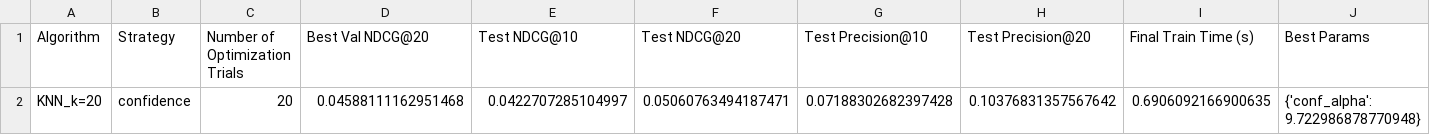
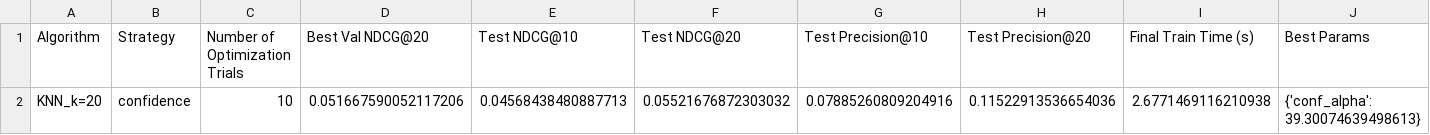
Before and after one commit to insanewarrior/rec-sys-research, a CSV file: weighting_is_fun/results/steam_knn/KNN_k=20_confidence_results.csv, drawn as a sheet.

```diff
--- a/weighting_is_fun/results/steam_knn/KNN_k=20_confidence_results.csv
+++ b/weighting_is_fun/results/steam_knn/KNN_k=20_confidence_results.csv
@@ -1,2 +1,2 @@
 Algorithm,Strategy,Number of Optimization Trials,Best Val NDCG@20,Test NDCG@10,Test NDCG@20,Test Precision@10,Test Precision@20,Final Train Time (s),Best Params
-KNN_k=20,confidence,20,0.04588111162951468,0.0422707285104997,0.05060763494187471,0.07188302682397428,0.10376831357567642,0.6906092166900635,{'conf_alpha': 9.722986878770948}
+KNN_k=20,confidence,10,0.051667590052117206,0.04568438480887713,0.05521676872303032,0.07885260809204916,0.11522913536654036,2.6771469116210938,{'conf_alpha': 39.30074639498613}
```
Also changed, not shown: weighting_is_fun/lastfm_360k_als_results.csv, weighting_is_fun/lastfm_360k_knn_results.csv, 35 other files.
